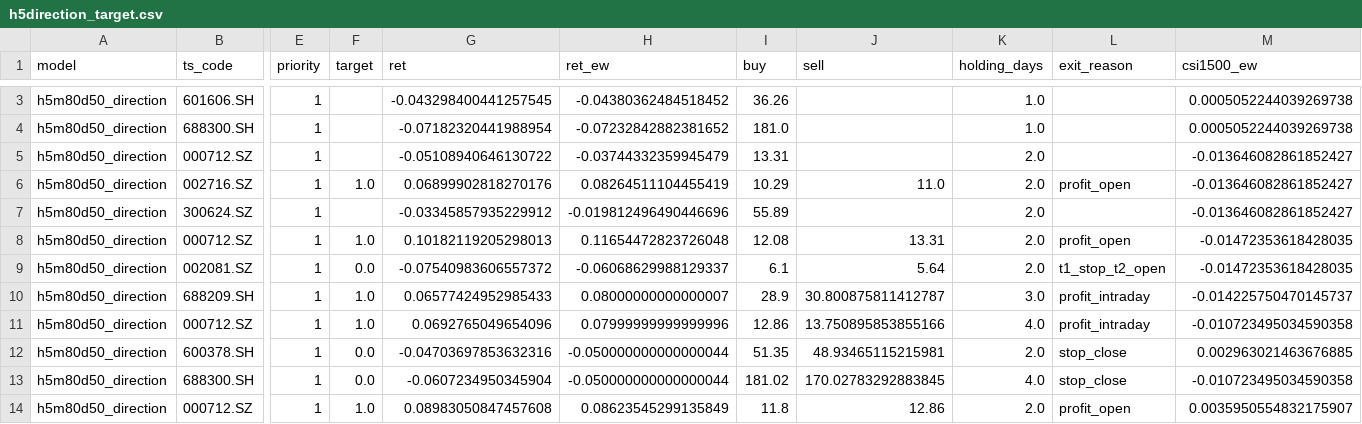
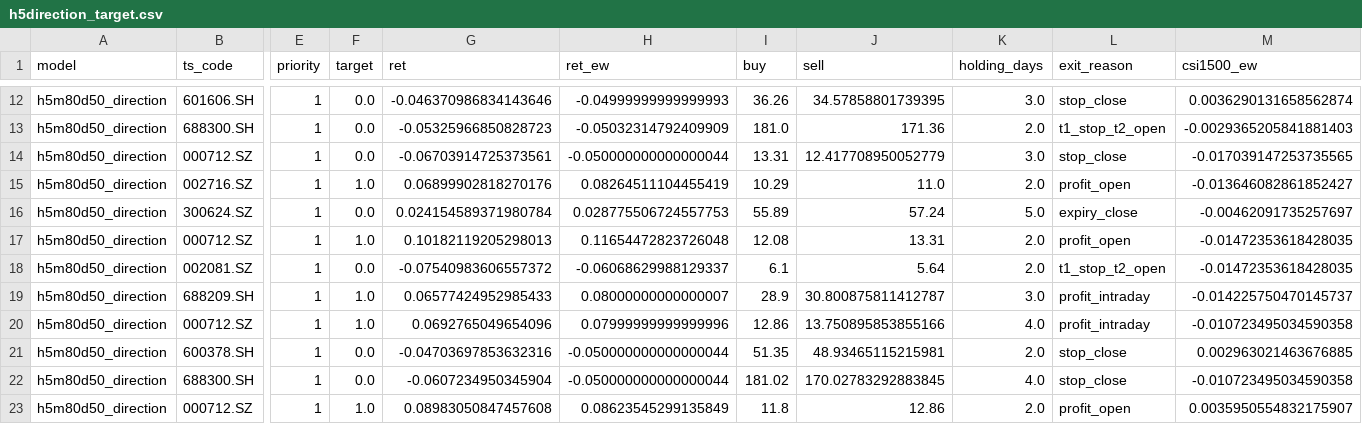
Before and after one commit to markzhou-github/h5m80d50_priority, a CSV file: h5direction_target.csv, drawn as a sheet; only a part is shown, gaps mark what is left out; addresses are those after the commit; the diff covers the shown part only; the diff names each change by its address in the sheet, - before the commit and + after, or states it on an @@ line.

```diff
--- a/h5direction_target.csv
+++ b/h5direction_target.csv
-F12:F14 (target): (empty)
+F12:F14 (target): 0.0
-G12 (ret): -0.043298400441257545
+G12 (ret): -0.046370986834143646
-H12 (ret_ew): -0.04380362484518452
+H12 (ret_ew): -0.04999999999999993
-J12 (sell): (empty)
+J12 (sell): 34.57858801739395
-K12 (holding_days): 1.0
+K12 (holding_days): 3.0
-L12 (exit_reason): (empty)
+L12 (exit_reason): stop_close
-M12 (csi1500_ew): 0.0005052244039269738
+M12 (csi1500_ew): 0.0036290131658562874
-G13 (ret): -0.07182320441988954
+G13 (ret): -0.05325966850828723
-H13 (ret_ew): -0.07232842882381652
+H13 (ret_ew): -0.05032314792409909
-J13 (sell): (empty)
+J13 (sell): 171.36
-K13 (holding_days): 1.0
+K13 (holding_days): 2.0
-L13 (exit_reason): (empty)
+L13 (exit_reason): t1_stop_t2_open
-M13 (csi1500_ew): 0.0005052244039269738
+M13 (csi1500_ew): -0.0029365205841881403
-G14 (ret): -0.05108940646130722
+G14 (ret): -0.06703914725373561
-H14 (ret_ew): -0.03744332359945479
+H14 (ret_ew): -0.050000000000000044
-J14 (sell): (empty)
+J14 (sell): 12.417708950052779
-K14 (holding_days): 2.0
+K14 (holding_days): 3.0
-L14 (exit_reason): (empty)
+L14 (exit_reason): stop_close
-M14 (csi1500_ew): -0.013646082861852427
+M14 (csi1500_ew): -0.017039147253735565
-F16 (target): (empty)
+F16 (target): 0.0
-G16 (ret): -0.03345857935229912
+G16 (ret): 0.024154589371980784
-H16 (ret_ew): -0.019812496490446696
+H16 (ret_ew): 0.028775506724557753
-J16 (sell): (empty)
+J16 (sell): 57.24
-K16 (holding_days): 2.0
+K16 (holding_days): 5.0
-L16 (exit_reason): (empty)
+L16 (exit_reason): expiry_close
-M16 (csi1500_ew): -0.013646082861852427
+M16 (csi1500_ew): -0.00462091735257697
```
Also changed, not shown: 9 added rows and 7 edited cells elsewhere in this file, h5direction.csv, h5ensemble.csv, 7 other files.
